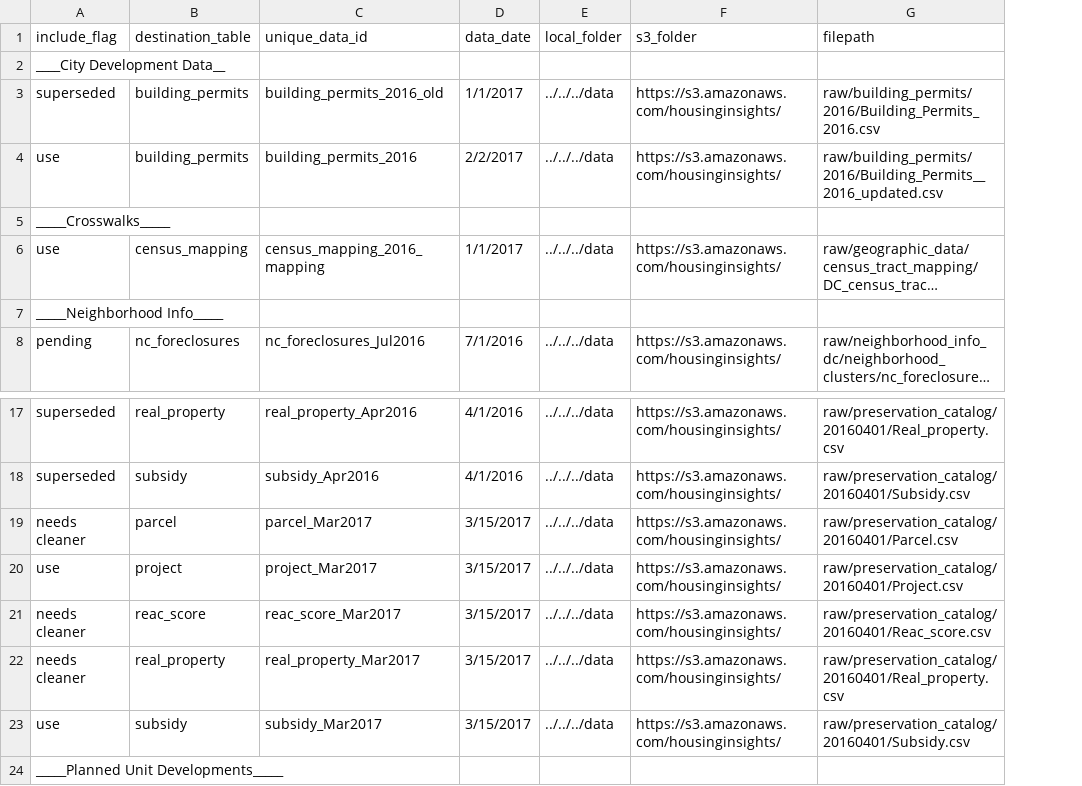
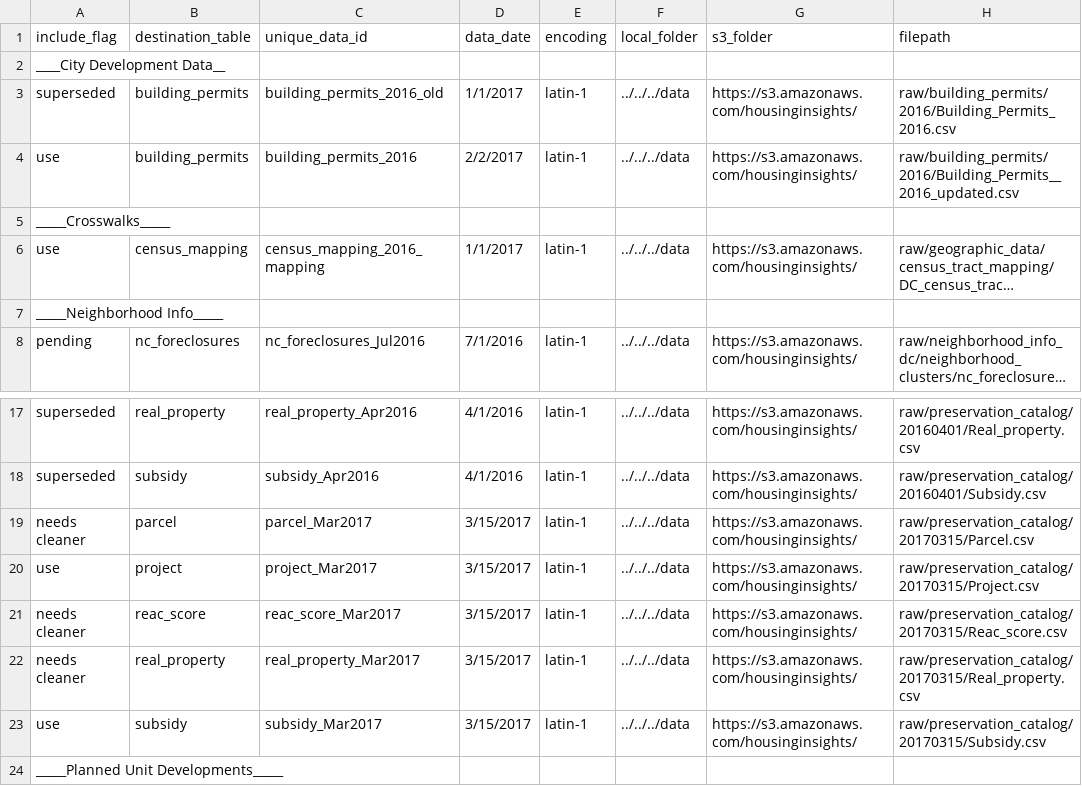
Before and after one commit to focusconsulting/housing-insights, a CSV file: python/scripts/manifest.csv, drawn as a sheet; only a part is shown, gaps mark what is left out; long unchanged cells end in …; addresses are those after the commit; the diff names each change by its address in the sheet, - before the commit and + after, or states it on an @@ line.

Commit message:
- Moved the encoding param into manifest instead of meta.
- fixed variable name change between 2016 and 2017 prescat project table data format

```diff
--- a/python/scripts/manifest.csv
+++ b/python/scripts/manifest.csv
+column E (encoding), rows 3-8: latin-1 | latin-1 |  | latin-1 |  | latin-1; rows 17-23: all latin-1
-H19 (filepath): raw/preservation_catalog/20160401/Parcel.csv
+H19 (filepath): raw/preservation_catalog/20170315/Parcel.csv
-H20 (filepath): raw/preservation_catalog/20160401/Project.csv
+H20 (filepath): raw/preservation_catalog/20170315/Project.csv
-H21 (filepath): raw/preservation_catalog/20160401/Reac_score.csv
+H21 (filepath): raw/preservation_catalog/20170315/Reac_score.csv
-H22 (filepath): raw/preservation_catalog/20160401/Real_property.csv
+H22 (filepath): raw/preservation_catalog/20170315/Real_property.csv
-H23 (filepath): raw/preservation_catalog/20160401/Subsidy.csv
+H23 (filepath): raw/preservation_catalog/20170315/Subsidy.csv
```
Also changed, not shown: python/scripts/manifest_sample.csv, 11 other files.
